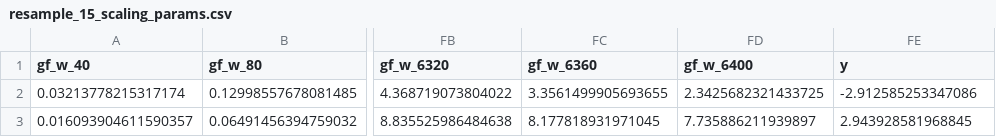
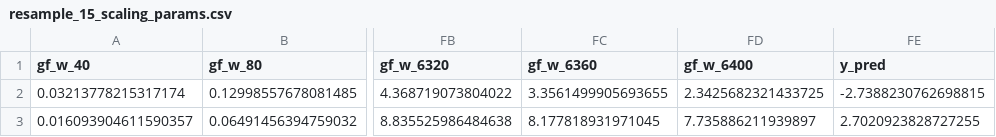
Before and after one commit to 2AUK/pyRISM, a CSV file: pyrism/cnn_data/model/resample_15/resample_15/resample_15_scaling_params.csv, drawn as a sheet; only a part is shown, gaps mark what is left out; the diff names each change by its address in the sheet, - before the commit and + after, or states it on an @@ line.

```diff
--- a/pyrism/cnn_data/model/resample_15/resample_15/resample_15_scaling_params.csv
+++ b/pyrism/cnn_data/model/resample_15/resample_15/resample_15_scaling_params.csv
-FE1: y
+FE1: y_pred
-FE2 (y_pred): -2.912585253347086
+FE2 (y_pred): -2.7388230762698815
-FE3 (y_pred): 2.943928581968845
+FE3 (y_pred): 2.7020923828727255
```
Also changed, not shown: pyrism/cnn_data/model/resample_12/resample_12/resample_12_scaling_params.csv, pyrism/cnn_data/model/resample_19/resample_19/resample_19_scaling_params.csv, 48 other files.
